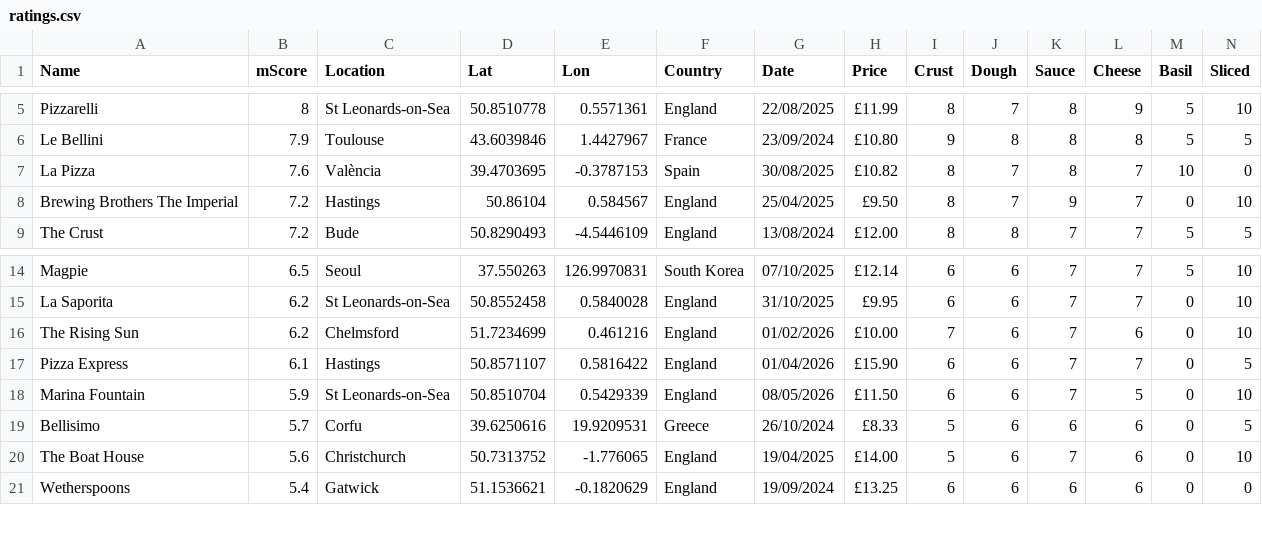
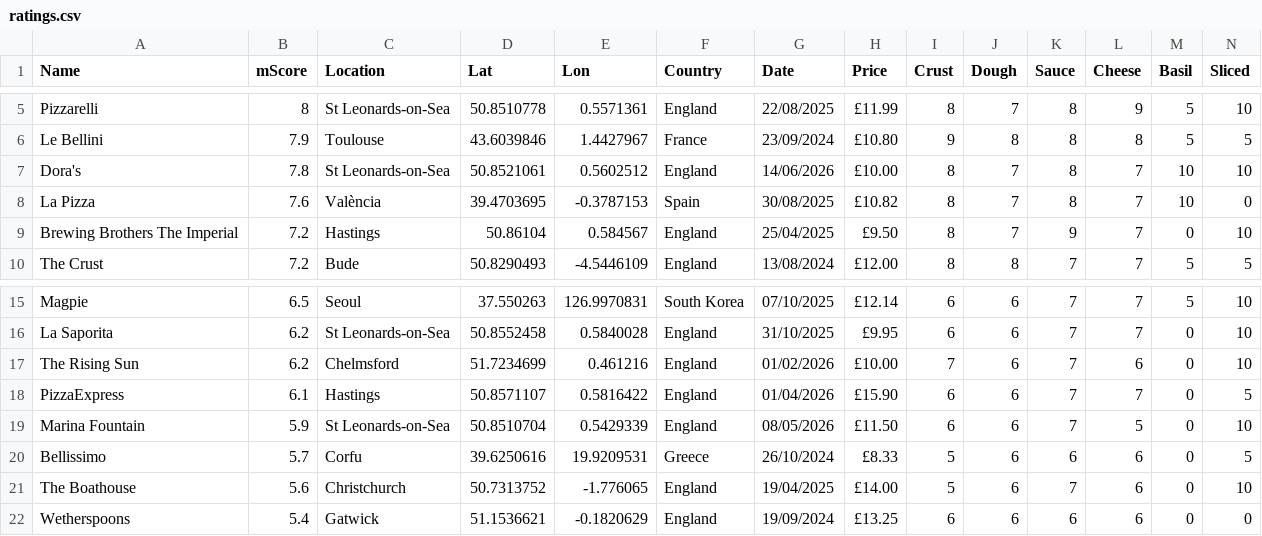
Before and after one commit to jamesrwhite/margmap, a CSV file: src/data/ratings.csv, drawn as a sheet; only a part is shown, gaps mark what is left out; addresses are those after the commit; rows hold the shown columns only; the diff names each change by its address in the sheet, - before the commit and + after, or states it on an @@ line.

```diff
--- a/src/data/ratings.csv
+++ b/src/data/ratings.csv
+row 7: Dora's | 7.8 | St Leonards-on-Sea | 50.8521061 | 0.5602512 | England | 14/06/2026 | £10.00 | 8 | 7 | 8 | 7 | 10 | 10
-A18 (Name): Pizza Express
+A18 (Name): PizzaExpress
-A20 (Name): Bellisimo
+A20 (Name): Bellissimo
-A21 (Name): The Boat House
+A21 (Name): The Boathouse
```
Also changed, not shown: 1 other file.
